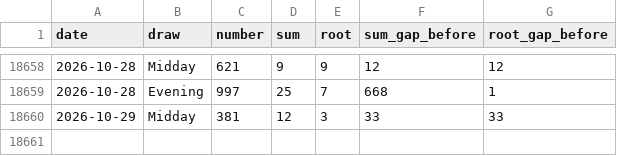
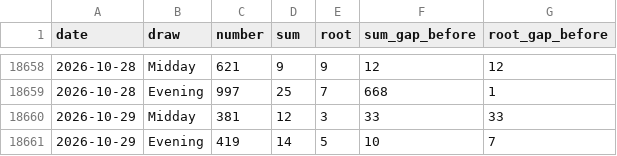
Before and after one commit to queenv405/LottoVision360, a CSV file: data/pick3_history.csv, drawn as a sheet; only a part is shown, gaps mark what is left out; the diff names each change by its address in the sheet, - before the commit and + after, or states it on an @@ line.

```diff
--- a/data/pick3_history.csv
+++ b/data/pick3_history.csv
+row 18661: 2026-10-29 | Evening | 419 | 14 | 5 | 10 | 7
```
Also changed, not shown: data/pick4_history.csv, 3 other files.
